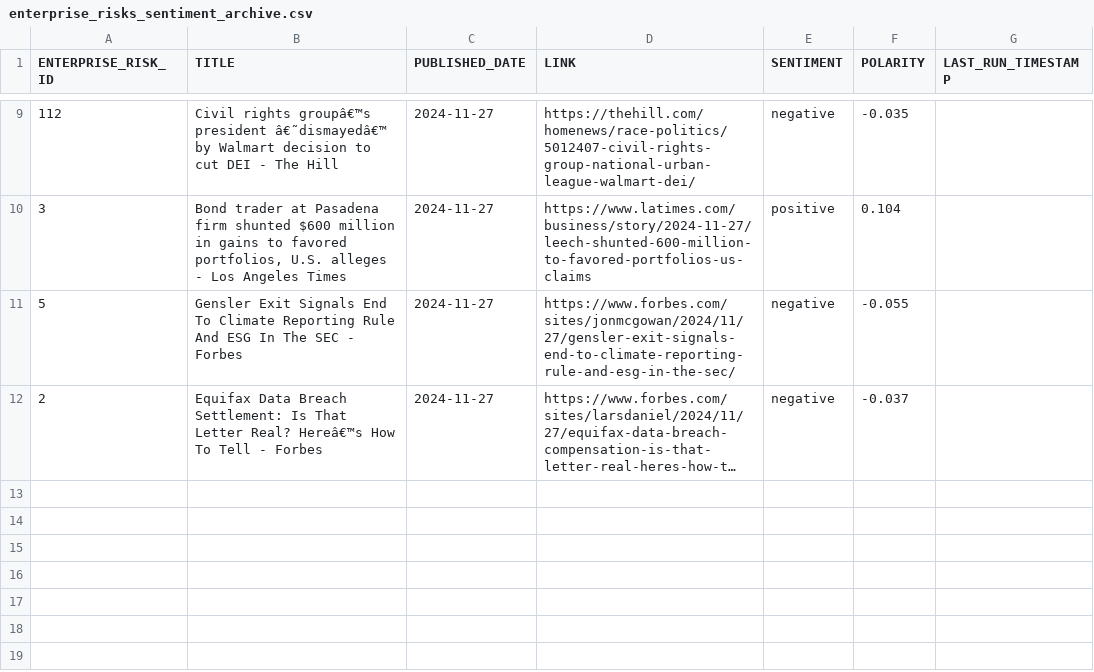
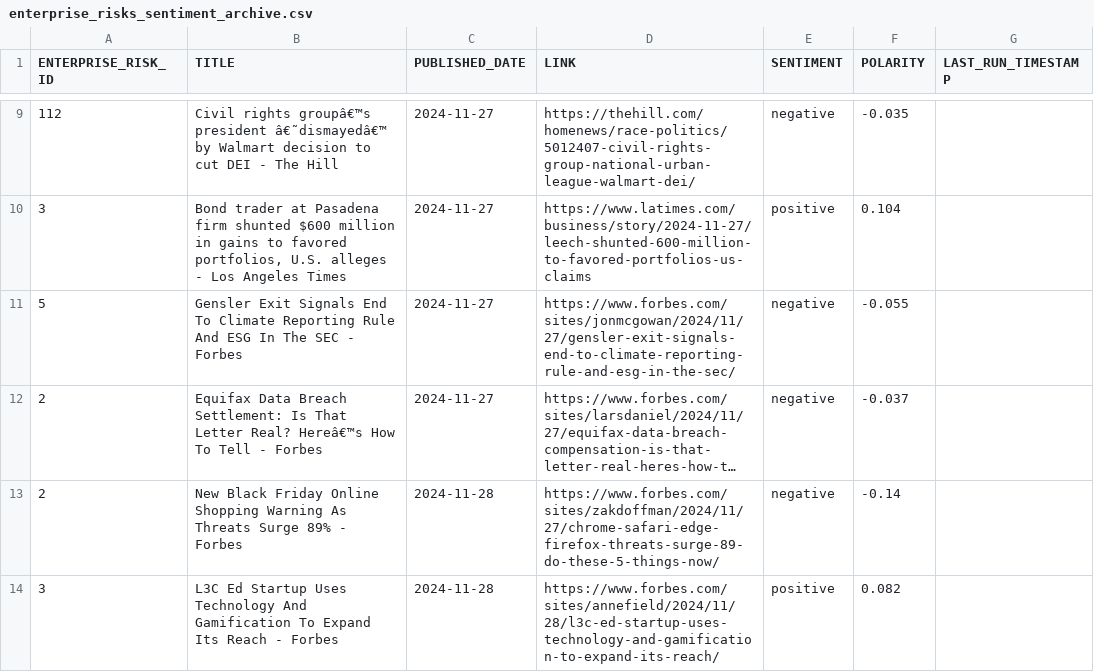
Before and after one commit to giovanonicris/online_sentiment, a CSV file: online_sentiment/output/enterprise_risks_sentiment_archive.csv, drawn as a sheet; only a part is shown, gaps mark what is left out; long unchanged cells end in …; the diff names each change by its address in the sheet, - before the commit and + after, or states it on an @@ line.

```diff
--- a/online_sentiment/output/enterprise_risks_sentiment_archive.csv
+++ b/online_sentiment/output/enterprise_risks_sentiment_archive.csv
+row 13: 2 | New Black Friday Online Shopping Warning As Threats Surge 89% - Forbes | 2024-11-28 | https://www.forbes.com/sites/zakdoffman/2024/11/27/chrome-safari-edge-firefox-threats-surge-89-do-these-5-things-now/ | negative | -0.14
+row 14: 3 | L3C Ed Startup Uses Technology And Gamification To Expand Its Reach - Forbes | 2024-11-28 | https://www.forbes.com/sites/annefield/2024/11/28/l3c-ed-startup-uses-technology-and-gamification-to-expand-its-reach/ | positive | 0.082
```
Also changed, not shown: 1 other file.
